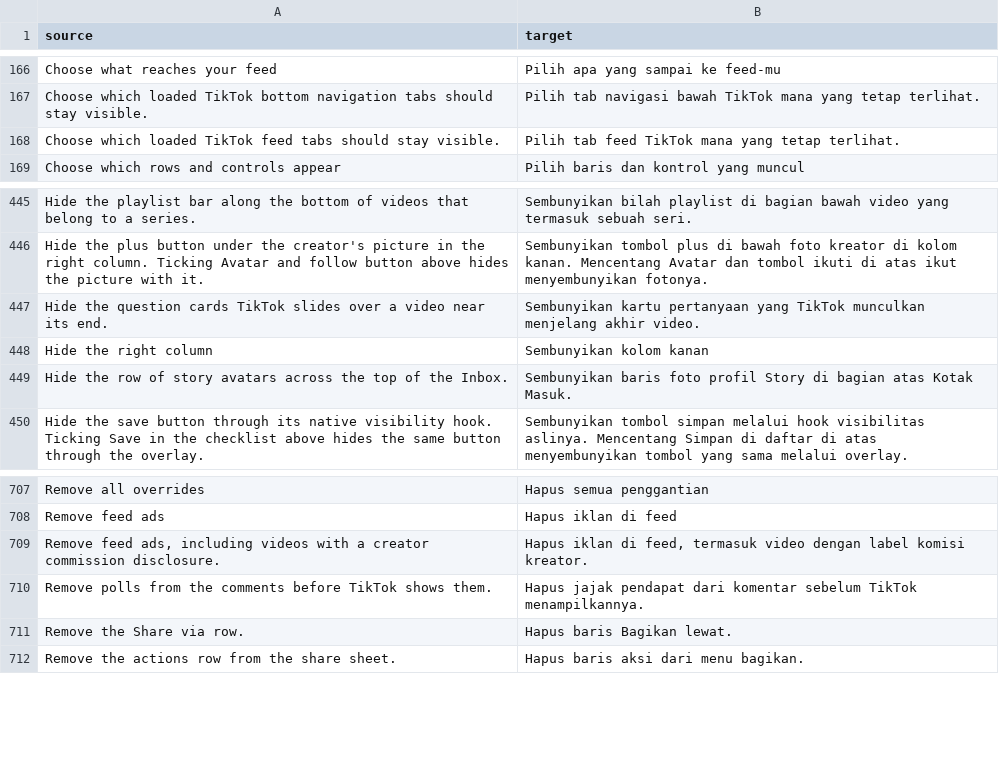
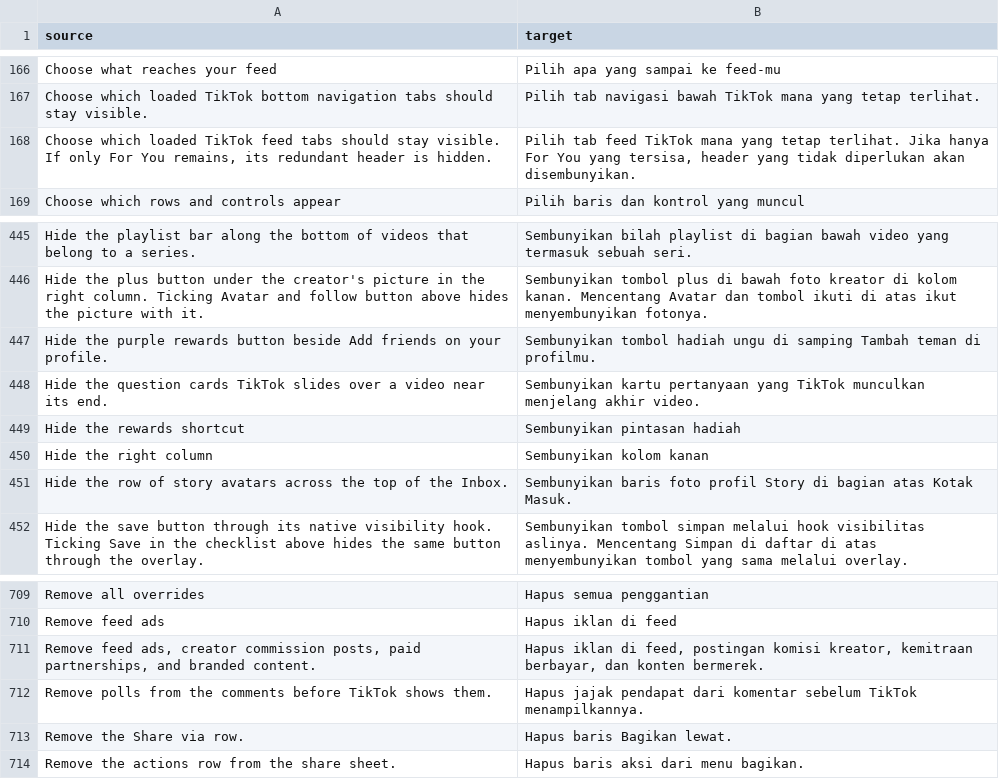
Before and after one commit to Dojz/hushfeed, a CSV file: extensions/tiktok/src/main/l10n/in.csv, drawn as a sheet; only a part is shown, gaps mark what is left out.

```diff
--- a/extensions/tiktok/src/main/l10n/in.csv
+++ b/extensions/tiktok/src/main/l10n/in.csv
@@ -167,3 +167,3 @@ Choose what reaches your feed,Pilih apa yang sampai ke feed-mu
 Choose which loaded TikTok bottom navigation tabs should stay visible.,Pilih tab navigasi bawah TikTok mana yang tetap terlihat.
-Choose which loaded TikTok feed tabs should stay visible.,Pilih tab feed TikTok mana yang tetap terlihat.
+"Choose which loaded TikTok feed tabs should stay visible. If only For You remains, its redundant header is hidden.","Pilih tab feed TikTok mana yang tetap terlihat. Jika hanya For You yang tersisa, header yang tidak diperlukan akan disembunyikan."
 Choose which rows and controls appear,Pilih baris dan kontrol yang muncul
@@ -446,3 +446,5 @@ Hide the playlist bar along the bottom of videos that belong to a series.,Sembun
 Hide the plus button under the creator's picture in the right column. Ticking Avatar and follow button above hides the picture with it.,Sembunyikan tombol plus di bawah foto kreator di kolom kanan. Mencentang Avatar dan tombol ikuti di atas ikut menyembunyikan fotonya.
+Hide the purple rewards button beside Add friends on your profile.,Sembunyikan tombol hadiah ungu di samping Tambah teman di profilmu.
 Hide the question cards TikTok slides over a video near its end.,Sembunyikan kartu pertanyaan yang TikTok munculkan menjelang akhir video.
+Hide the rewards shortcut,Sembunyikan pintasan hadiah
 Hide the right column,Sembunyikan kolom kanan
@@ -708,3 +710,3 @@ Remove all overrides,Hapus semua penggantian
 Remove feed ads,Hapus iklan di feed
-"Remove feed ads, including videos with a creator commission disclosure.","Hapus iklan di feed, termasuk video dengan label komisi kreator."
+"Remove feed ads, creator commission posts, paid partnerships, and branded content.","Hapus iklan di feed, postingan komisi kreator, kemitraan berbayar, dan konten bermerek."
 Remove polls from the comments before TikTok shows them.,Hapus jajak pendapat dari komentar sebelum TikTok menampilkannya.
```
Also changed, not shown: extensions/tiktok/src/main/l10n/de.tsv, extensions/tiktok/src/main/l10n/en.csv, 11 other files.
